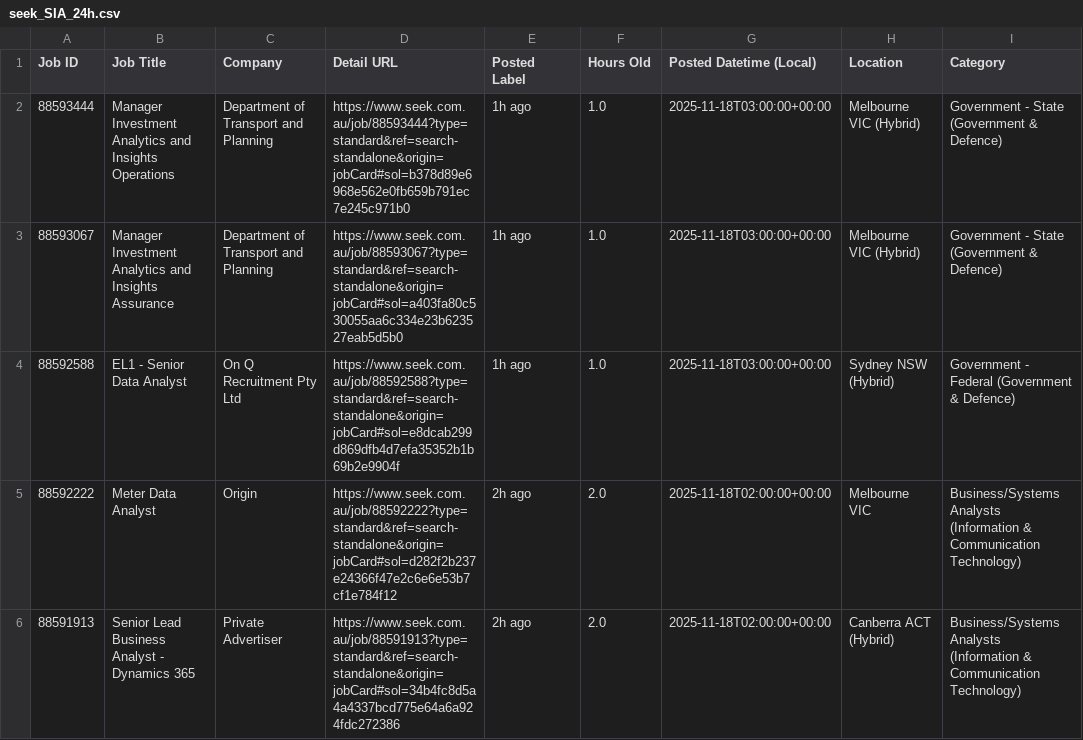
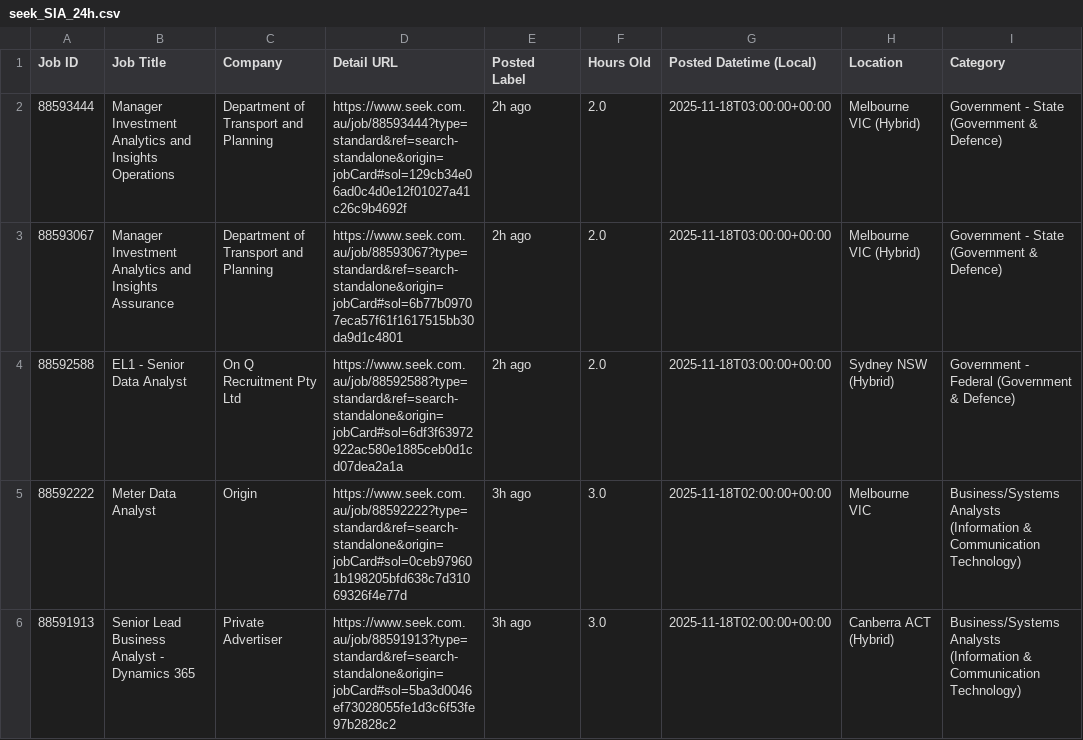
Before and after one commit to TIMXSHI/JobScrapper_SEEK_BA.BI, a CSV file: seek_SIA_24h.csv, drawn as a sheet; only a part is shown; the diff covers the shown part only; the diff names each change by its address in the sheet, - before the commit and + after, or states it on an @@ line.

```diff
--- a/seek_SIA_24h.csv
+++ b/seek_SIA_24h.csv
-D2 (Detail URL): https://www.seek.com.au/job/88593444?type=standard&ref=search-standalone&origin=jobCard#sol=b378d89e6968e562e0fb659b791ec7e245c971b0
+D2 (Detail URL): https://www.seek.com.au/job/88593444?type=standard&ref=search-standalone&origin=jobCard#sol=129cb34e06ad0c4d0e12f01027a41c26c9b4692f
-E2:E4 (Posted Label): 1h ago
+E2:E4 (Posted Label): 2h ago
-F2:F4 (Hours Old): 1.0
+F2:F4 (Hours Old): 2.0
-D3 (Detail URL): https://www.seek.com.au/job/88593067?type=standard&ref=search-standalone&origin=jobCard#sol=a403fa80c530055aa6c334e23b623527eab5d5b0
+D3 (Detail URL): https://www.seek.com.au/job/88593067?type=standard&ref=search-standalone&origin=jobCard#sol=6b77b09707eca57f61f1617515bb30da9d1c4801
-D4 (Detail URL): https://www.seek.com.au/job/88592588?type=standard&ref=search-standalone&origin=jobCard#sol=e8dcab299d869dfb4d7efa35352b1b69b2e9904f
+D4 (Detail URL): https://www.seek.com.au/job/88592588?type=standard&ref=search-standalone&origin=jobCard#sol=6df3f63972922ac580e1885ceb0d1cd07dea2a1a
-D5 (Detail URL): https://www.seek.com.au/job/88592222?type=standard&ref=search-standalone&origin=jobCard#sol=d282f2b237e24366f47e2c6e6e53b7cf1e784f12
+D5 (Detail URL): https://www.seek.com.au/job/88592222?type=standard&ref=search-standalone&origin=jobCard#sol=0ceb979601b198205bfd638c7d31069326f4e77d
-E5:E6 (Posted Label): 2h ago
+E5:E6 (Posted Label): 3h ago
-F5:F6 (Hours Old): 2.0
+F5:F6 (Hours Old): 3.0
-D6 (Detail URL): https://www.seek.com.au/job/88591913?type=standard&ref=search-standalone&origin=jobCard#sol=34b4fc8d5a4a4337bcd775e64a6a924fdc272386
+D6 (Detail URL): https://www.seek.com.au/job/88591913?type=standard&ref=search-standalone&origin=jobCard#sol=5ba3d0046ef73028055fe1d3c6f53fe97b2828c2
```
Also changed, not shown: 52 edited cells elsewhere in this file, seek_MLAI_24h.csv.
